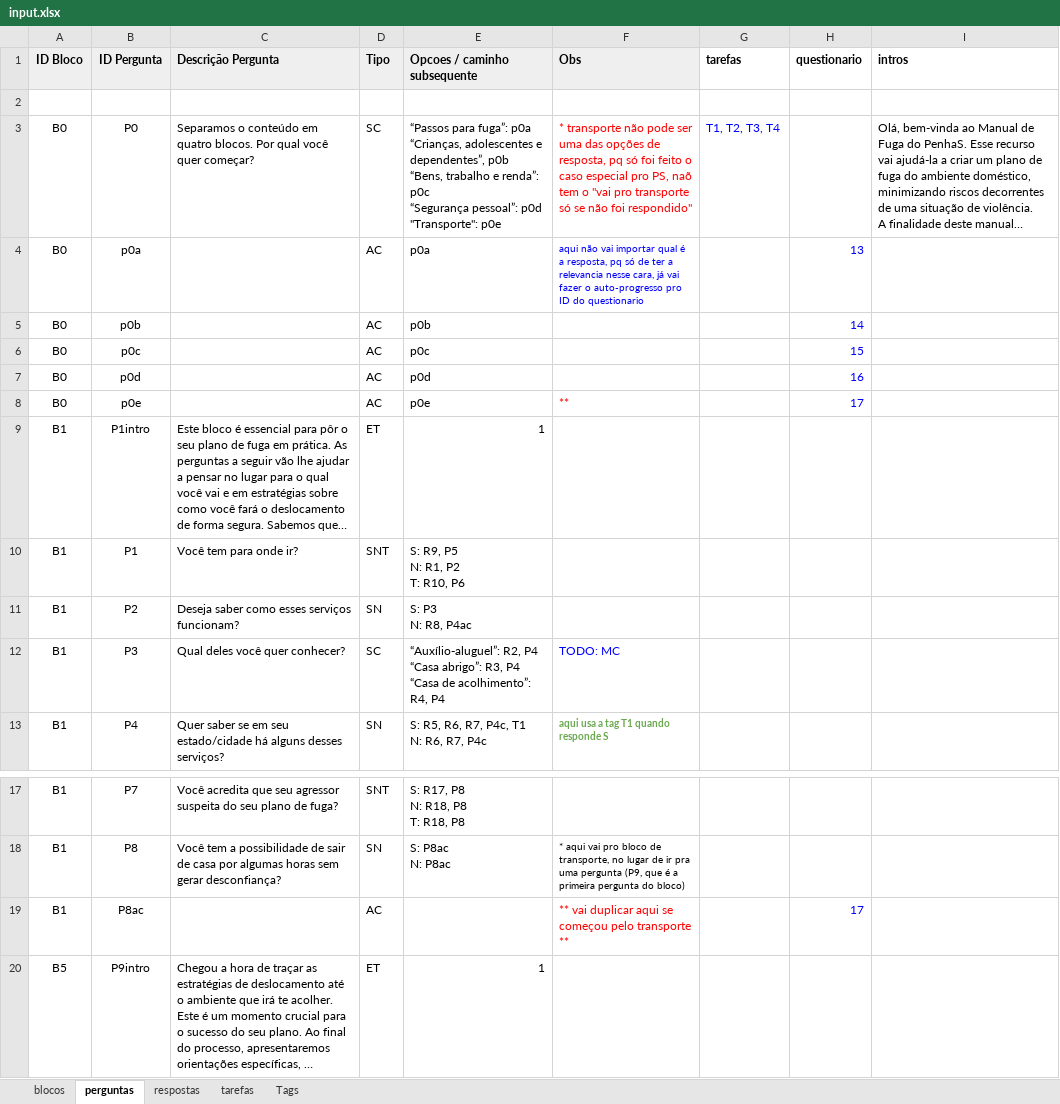
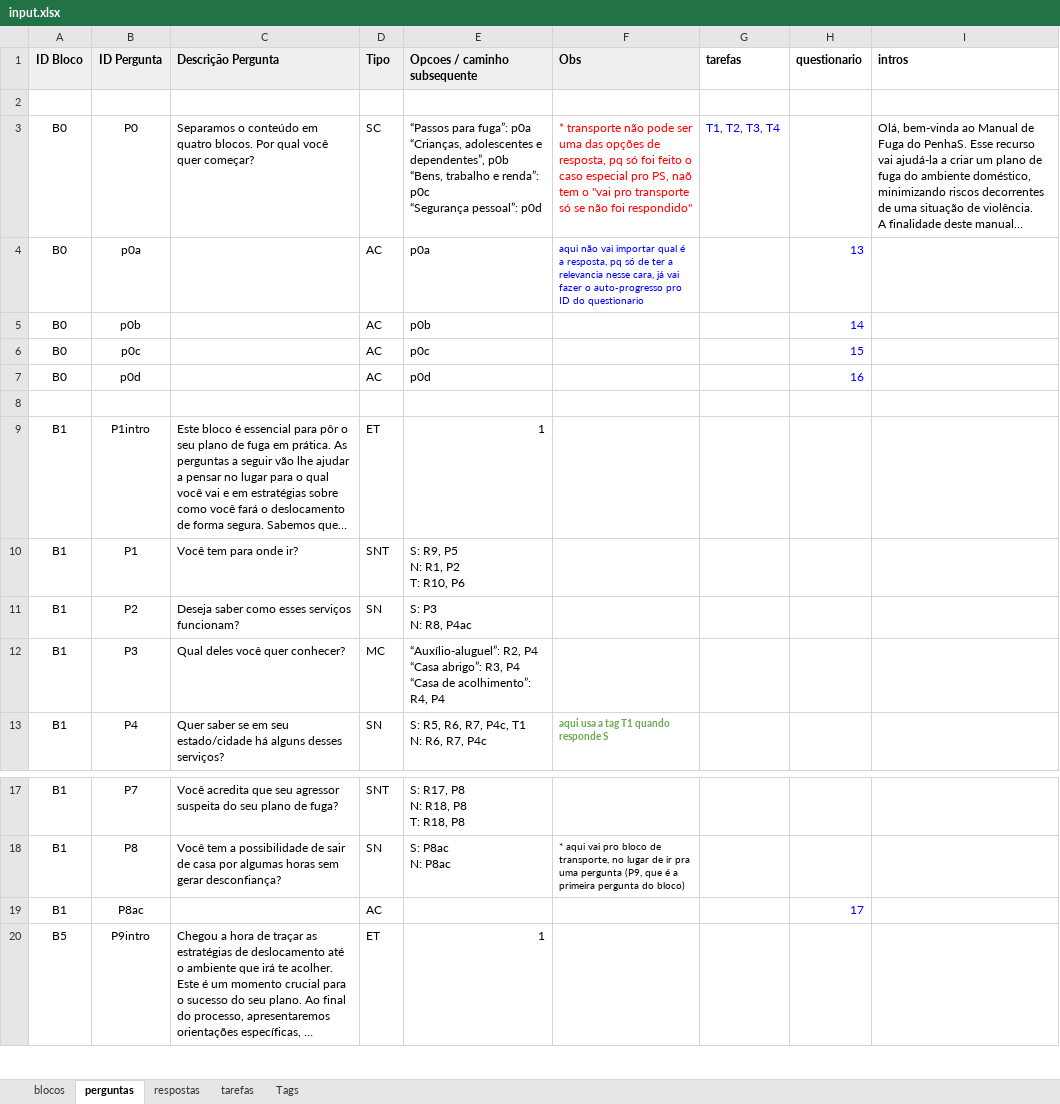
Before and after one commit to institutoazmina/penhas-backend, an Excel workbook: lost-and-found/parser-quiz/input.xlsx, sheet perguntas, drawn as a sheet; only a part is shown, gaps mark what is left out; long unchanged cells end in …; values as stored, in another font and other column widths than the file's, no borders; charts and pictures not drawn; ↵ is a line break in a cell; the diff names each change by its address in the sheet, - before the commit and + after, or states it on an @@ line.

Commit message:
Update parser.ts para montar o multiplechoice

```diff
--- a/lost-and-found/parser-quiz/input.xlsx (sheet perguntas)
+++ b/lost-and-found/parser-quiz/input.xlsx (sheet perguntas)
-E3 (Opcoes / caminho subsequente): …pessoal”: p0d ↵ "Transporte": p0e
+E3 (Opcoes / caminho subsequente): …pessoal”: p0d
-row 8: B0 | p0e |  | AC | p0e | ** |  | 17
+row 8: (empty)
-D12 (Tipo): SC
+D12 (Tipo): MC
-F12 (Obs): TODO: MC
+F12 (Obs): (empty)
-F19 (Obs): ** vai duplicar aqui se começou pelo transporte **
+F19 (Obs): (empty)
```
Also changed, not shown: sheet respostas, 2 other files.
